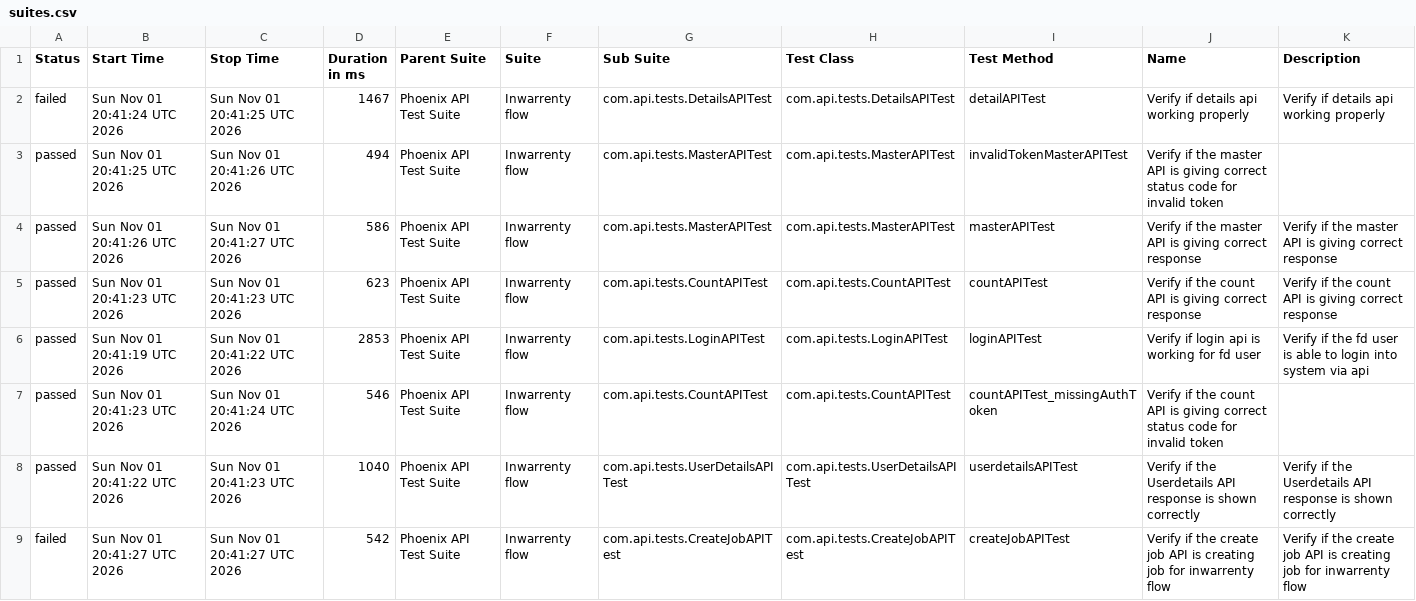
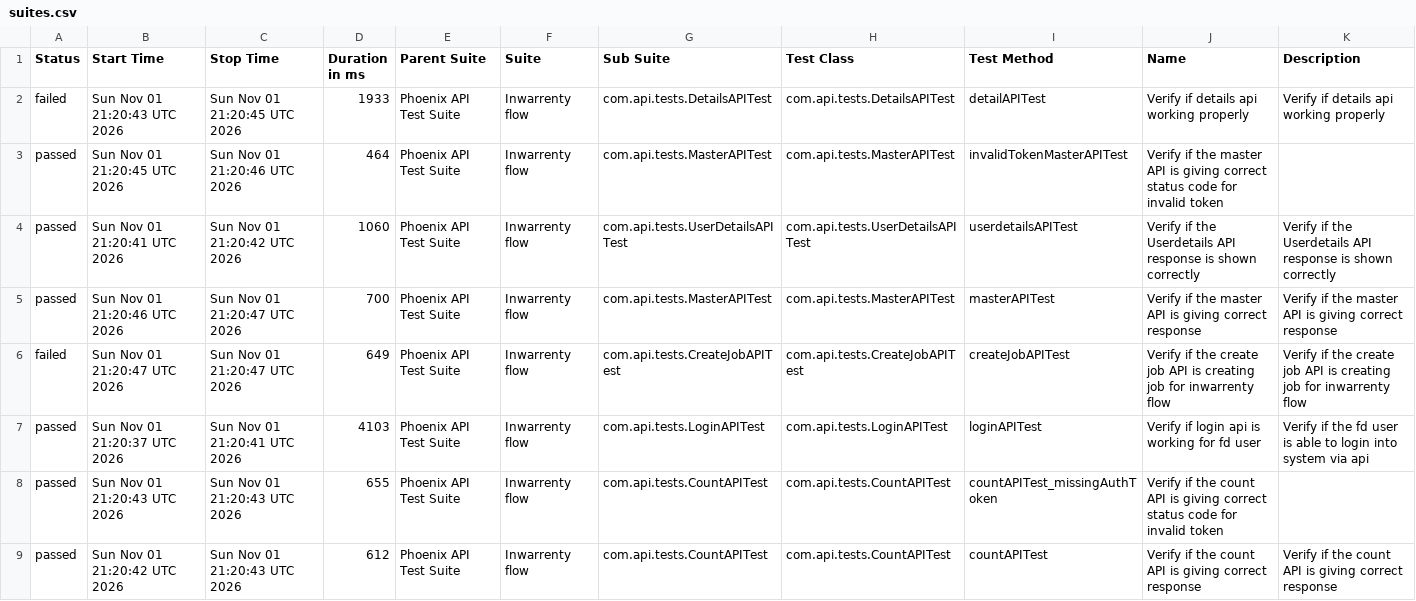
Before and after one commit to AbhijitNaik05/PhoenixTestAutomationFramework, a CSV file: data/suites.csv, drawn as a sheet.

```diff
--- a/data/suites.csv
+++ b/data/suites.csv
@@ -1,9 +1,9 @@
 "Status","Start Time","Stop Time","Duration in ms","Parent Suite","Suite","Sub Suite","Test Class","Test Method","Name","Description"
-"failed","Sun Nov 01 20:41:24 UTC 2026","Sun Nov 01 20:41:25 UTC 2026","1467","Phoenix API Test Suite","Inwarrenty flow","com.api.tests.DetailsAPITest","com.api.tests.DetailsAPITest","detailAPITest","Verify if details api working properly","Verify if details api working properly"
-"passed","Sun Nov 01 20:41:25 UTC 2026","Sun Nov 01 20:41:26 UTC 2026","494","Phoenix API Test Suite","Inwarrenty flow","com.api.tests.MasterAPITest","com.api.tests.MasterAPITest","invalidTokenMasterAPITest","Verify if the master API is giving correct status code for invalid token",""
-"passed","Sun Nov 01 20:41:26 UTC 2026","Sun Nov 01 20:41:27 UTC 2026","586","Phoenix API Test Suite","Inwarrenty flow","com.api.tests.MasterAPITest","com.api.tests.MasterAPITest","masterAPITest","Verify if the master API is giving correct response","Verify if the master API is giving correct response"
-"passed","Sun Nov 01 20:41:23 UTC 2026","Sun Nov 01 20:41:23 UTC 2026","623","Phoenix API Test Suite","Inwarrenty flow","com.api.tests.CountAPITest","com.api.tests.CountAPITest","countAPITest","Verify if the count API is giving correct response","Verify if the count API is giving correct response"
-"passed","Sun Nov 01 20:41:19 UTC 2026","Sun Nov 01 20:41:22 UTC 2026","2853","Phoenix API Test Suite","Inwarrenty flow","com.api.tests.LoginAPITest","com.api.tests.LoginAPITest","loginAPITest","Verify if login api is working for fd user","Verify if the fd user is able to login into system via api"
-"passed","Sun Nov 01 20:41:23 UTC 2026","Sun Nov 01 20:41:24 UTC 2026","546","Phoenix API Test Suite","Inwarrenty flow","com.api.tests.CountAPITest","com.api.tests.CountAPITest","countAPITest_missingAuthToken","Verify if the count API is giving correct status code for invalid token",""
-"passed","Sun Nov 01 20:41:22 UTC 2026","Sun Nov 01 20:41:23 UTC 2026","1040","Phoenix API Test Suite","Inwarrenty flow","com.api.tests.UserDetailsAPITest","com.api.tests.UserDetailsAPITest","userdetailsAPITest","Verify if the Userdetails API response is shown correctly","Verify if the Userdetails API response is shown correctly"
-"failed","Sun Nov 01 20:41:27 UTC 2026","Sun Nov 01 20:41:27 UTC 2026","542","Phoenix API Test Suite","Inwarrenty flow","com.api.tests.CreateJobAPITest","com.api.tests.CreateJobAPITest","createJobAPITest","Verify if the create job API is creating job for inwarrenty flow","Verify if the create job API is creating job for inwarrenty flow"
+"failed","Sun Nov 01 21:20:43 UTC 2026","Sun Nov 01 21:20:45 UTC 2026","1933","Phoenix API Test Suite","Inwarrenty flow","com.api.tests.DetailsAPITest","com.api.tests.DetailsAPITest","detailAPITest","Verify if details api working properly","Verify if details api working properly"
+"passed","Sun Nov 01 21:20:45 UTC 2026","Sun Nov 01 21:20:46 UTC 2026","464","Phoenix API Test Suite","Inwarrenty flow","com.api.tests.MasterAPITest","com.api.tests.MasterAPITest","invalidTokenMasterAPITest","Verify if the master API is giving correct status code for invalid token",""
+"passed","Sun Nov 01 21:20:41 UTC 2026","Sun Nov 01 21:20:42 UTC 2026","1060","Phoenix API Test Suite","Inwarrenty flow","com.api.tests.UserDetailsAPITest","com.api.tests.UserDetailsAPITest","userdetailsAPITest","Verify if the Userdetails API response is shown correctly","Verify if the Userdetails API response is shown correctly"
+"passed","Sun Nov 01 21:20:46 UTC 2026","Sun Nov 01 21:20:47 UTC 2026","700","Phoenix API Test Suite","Inwarrenty flow","com.api.tests.MasterAPITest","com.api.tests.MasterAPITest","masterAPITest","Verify if the master API is giving correct response","Verify if the master API is giving correct response"
+"failed","Sun Nov 01 21:20:47 UTC 2026","Sun Nov 01 21:20:47 UTC 2026","649","Phoenix API Test Suite","Inwarrenty flow","com.api.tests.CreateJobAPITest","com.api.tests.CreateJobAPITest","createJobAPITest","Verify if the create job API is creating job for inwarrenty flow","Verify if the create job API is creating job for inwarrenty flow"
+"passed","Sun Nov 01 21:20:37 UTC 2026","Sun Nov 01 21:20:41 UTC 2026","4103","Phoenix API Test Suite","Inwarrenty flow","com.api.tests.LoginAPITest","com.api.tests.LoginAPITest","loginAPITest","Verify if login api is working for fd user","Verify if the fd user is able to login into system via api"
+"passed","Sun Nov 01 21:20:43 UTC 2026","Sun Nov 01 21:20:43 UTC 2026","655","Phoenix API Test Suite","Inwarrenty flow","com.api.tests.CountAPITest","com.api.tests.CountAPITest","countAPITest_missingAuthToken","Verify if the count API is giving correct status code for invalid token",""
+"passed","Sun Nov 01 21:20:42 UTC 2026","Sun Nov 01 21:20:43 UTC 2026","612","Phoenix API Test Suite","Inwarrenty flow","com.api.tests.CountAPITest","com.api.tests.CountAPITest","countAPITest","Verify if the count API is giving correct response","Verify if the count API is giving correct response"
```
Also changed, not shown: data/behaviors.csv, 50 other files.
